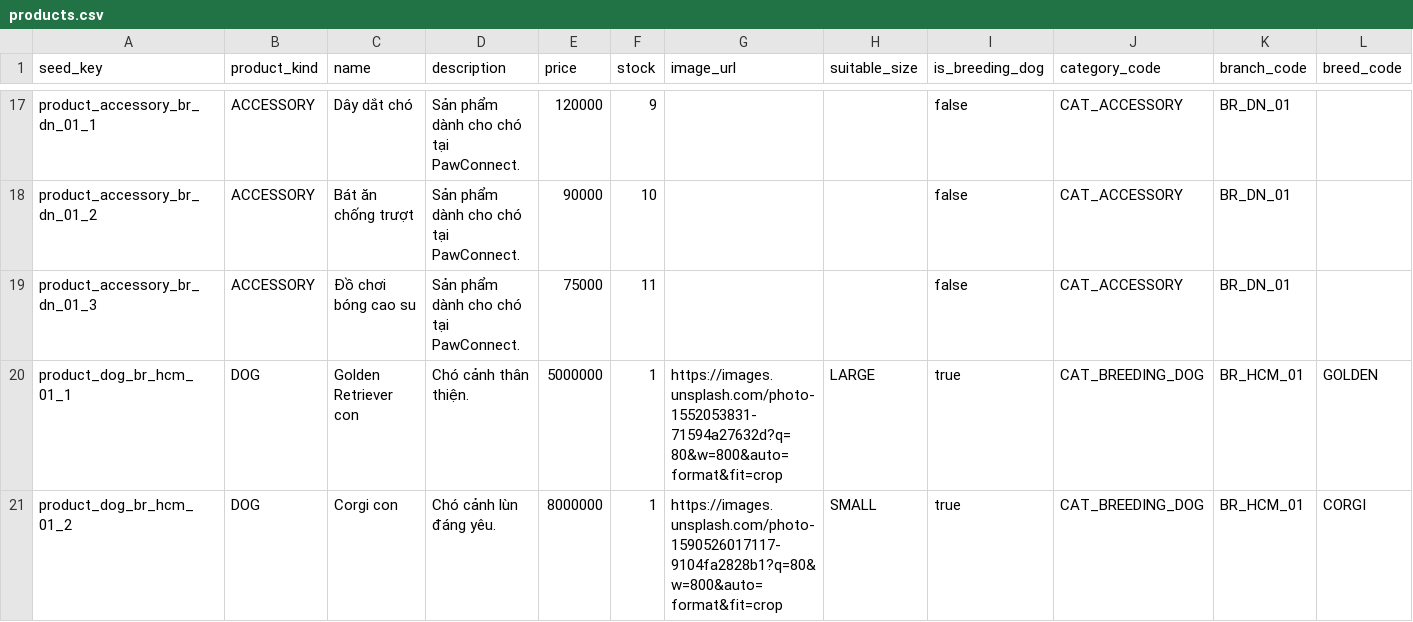
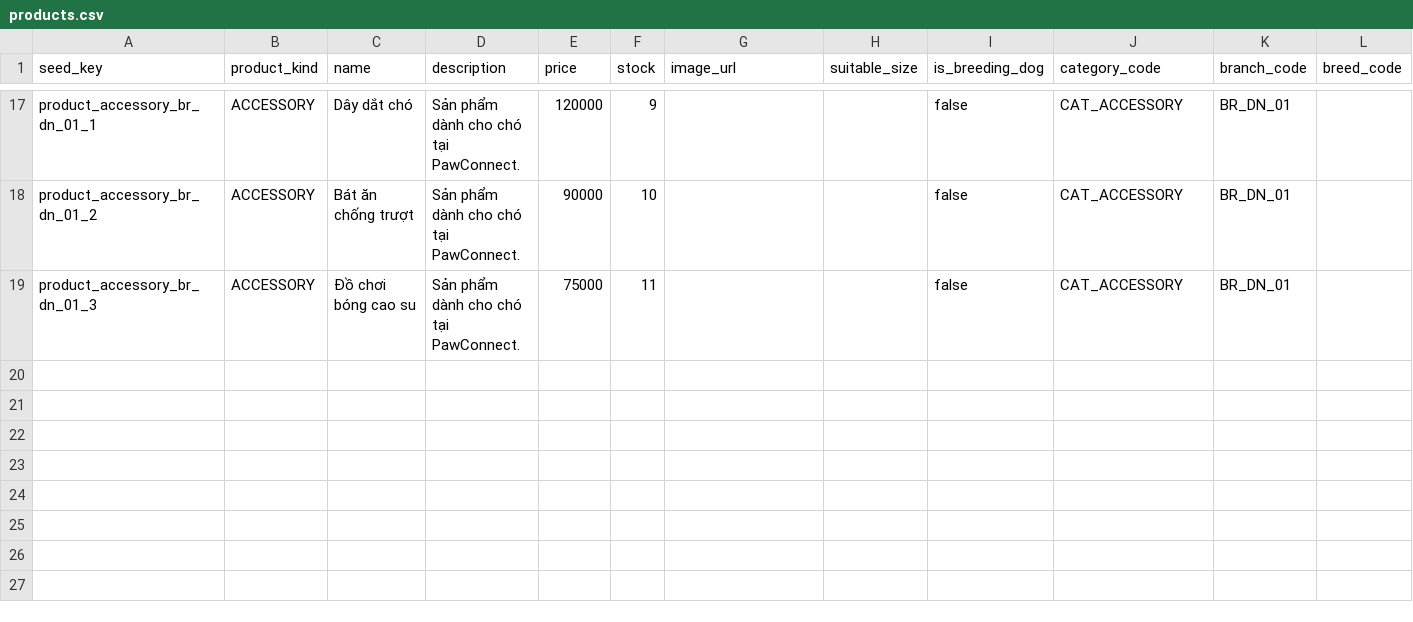
Before and after one commit to Trung-Khang/PawConnect, a CSV file: data-pipeline/data/seed/v3/commerce/products.csv, drawn as a sheet; only a part is shown, gaps mark what is left out; rows hold the shown columns only; the diff names each change by its address in the sheet, - before the commit and + after, or states it on an @@ line.

```diff
--- a/data-pipeline/data/seed/v3/commerce/products.csv
+++ b/data-pipeline/data/seed/v3/commerce/products.csv
-row 20: product_dog_br_hcm_01_1 | DOG | Golden Retriever con | Chó cảnh thân thiện. | 5000000 | 1 | https://images.unsplash.com/photo-1552053831-71594a27632d?q=80&w=800&auto=format&fit=crop | LARGE | true | CAT_BREEDING_DOG | BR_HCM_01 | GOLDEN
-row 21: product_dog_br_hcm_01_2 | DOG | Corgi con | Chó cảnh lùn đáng yêu. | 8000000 | 1 | https://images.unsplash.com/photo-1590526017117-9104fa2828b1?q=80&w=800&auto=format&fit=crop | SMALL | true | CAT_BREEDING_DOG | BR_HCM_01 | CORGI
```
Also changed, not shown: data-pipeline/data/seed/v3/commerce/puppy_listings.csv, 37 other files.
